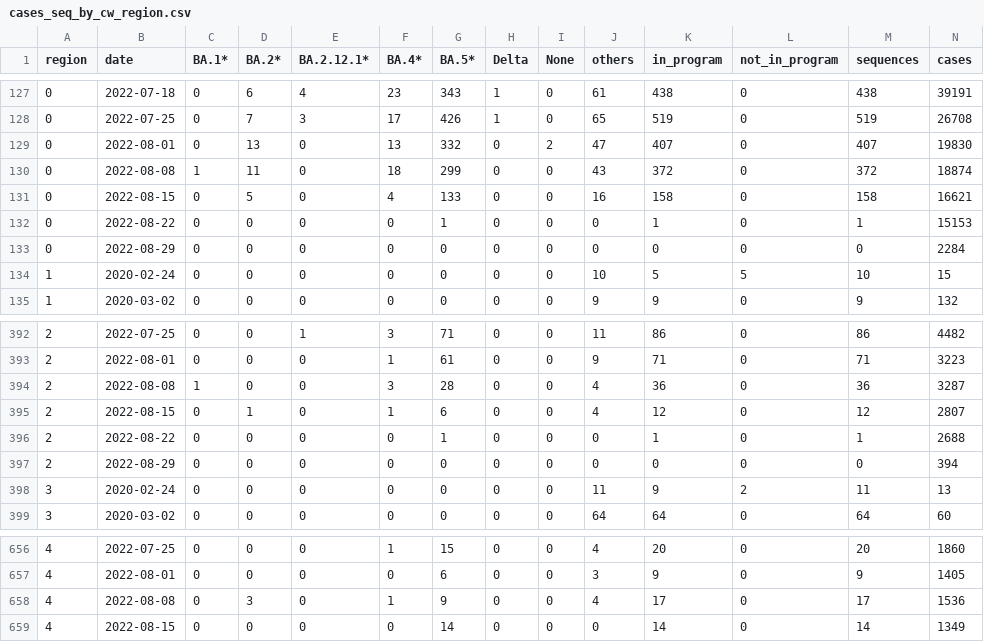
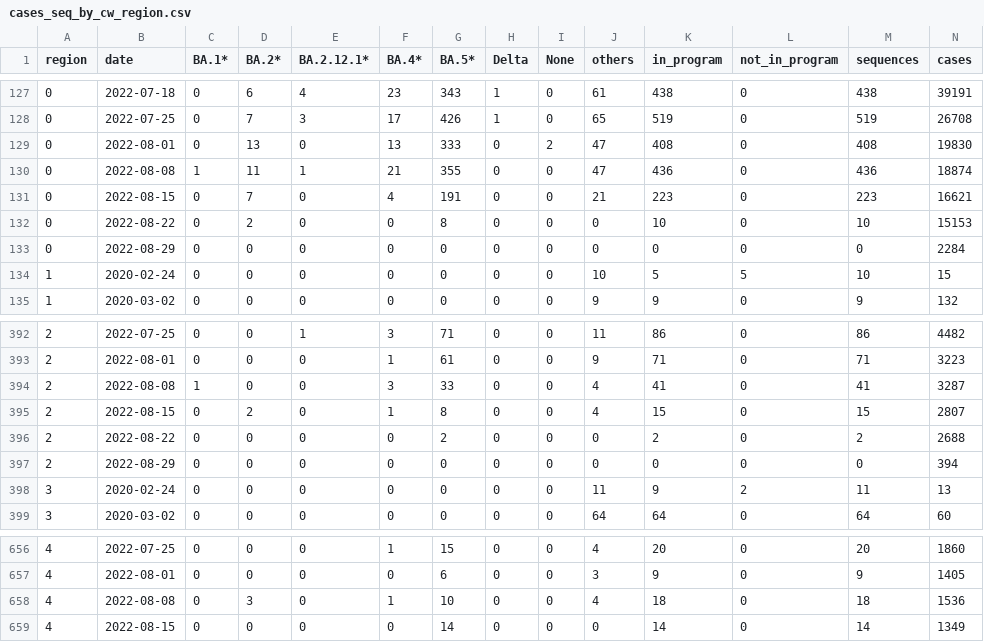
Before and after one commit to CovSeqCH/SequencingStats_and_Variants, a CSV file: data/cases_seq_by_cw_region.csv, drawn as a sheet; only a part is shown, gaps mark what is left out; the diff covers the shown part only.

```diff
--- a/data/cases_seq_by_cw_region.csv
+++ b/data/cases_seq_by_cw_region.csv
@@ -128,6 +128,6 @@ region,date,BA.1*,BA.2*,BA.2.12.1*,BA.4*,BA.5*,Delta,None,others,in_program,not_
 0,2022-07-25,0,7,3,17,426,1,0,65,519,0,519,26708
-0,2022-08-01,0,13,0,13,332,0,2,47,407,0,407,19830
-0,2022-08-08,1,11,0,18,299,0,0,43,372,0,372,18874
-0,2022-08-15,0,5,0,4,133,0,0,16,158,0,158,16621
-0,2022-08-22,0,0,0,0,1,0,0,0,1,0,1,15153
+0,2022-08-01,0,13,0,13,333,0,2,47,408,0,408,19830
+0,2022-08-08,1,11,1,21,355,0,0,47,436,0,436,18874
+0,2022-08-15,0,7,0,4,191,0,0,21,223,0,223,16621
+0,2022-08-22,0,2,0,0,8,0,0,0,10,0,10,15153
 0,2022-08-29,0,0,0,0,0,0,0,0,0,0,0,2284
@@ -393,5 +393,5 @@ region,date,BA.1*,BA.2*,BA.2.12.1*,BA.4*,BA.5*,Delta,None,others,in_program,not_
 2,2022-08-01,0,0,0,1,61,0,0,9,71,0,71,3223
-2,2022-08-08,1,0,0,3,28,0,0,4,36,0,36,3287
-2,2022-08-15,0,1,0,1,6,0,0,4,12,0,12,2807
-2,2022-08-22,0,0,0,0,1,0,0,0,1,0,1,2688
+2,2022-08-08,1,0,0,3,33,0,0,4,41,0,41,3287
+2,2022-08-15,0,2,0,1,8,0,0,4,15,0,15,2807
+2,2022-08-22,0,0,0,0,2,0,0,0,2,0,2,2688
 2,2022-08-29,0,0,0,0,0,0,0,0,0,0,0,394
@@ -657,3 +657,3 @@ region,date,BA.1*,BA.2*,BA.2.12.1*,BA.4*,BA.5*,Delta,None,others,in_program,not_
 4,2022-08-01,0,0,0,0,6,0,0,3,9,0,9,1405
-4,2022-08-08,0,3,0,1,9,0,0,4,17,0,17,1536
+4,2022-08-08,0,3,0,1,10,0,0,4,18,0,18,1536
 4,2022-08-15,0,0,0,0,14,0,0,0,14,0,14,1349
```
Also changed, not shown: 24 edited cells elsewhere in this file, data/mutation_counts.csv, data/recent_common_variants_by_week.csv, 14 other files.
